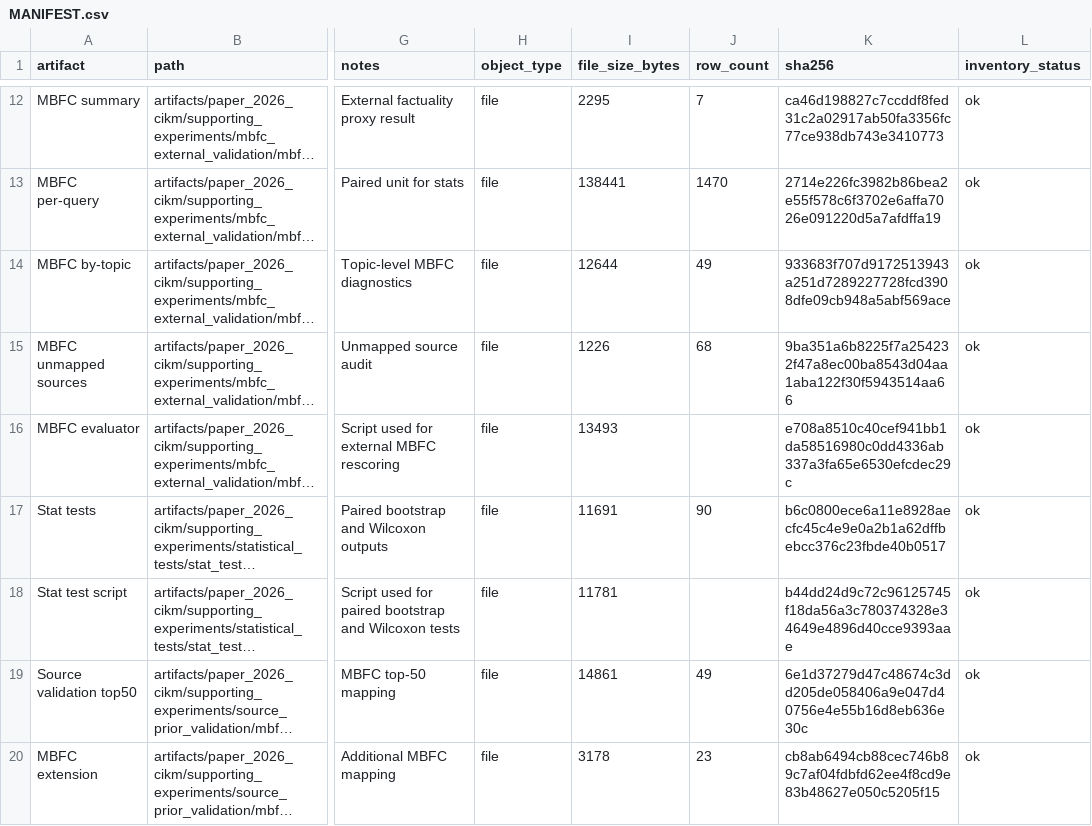
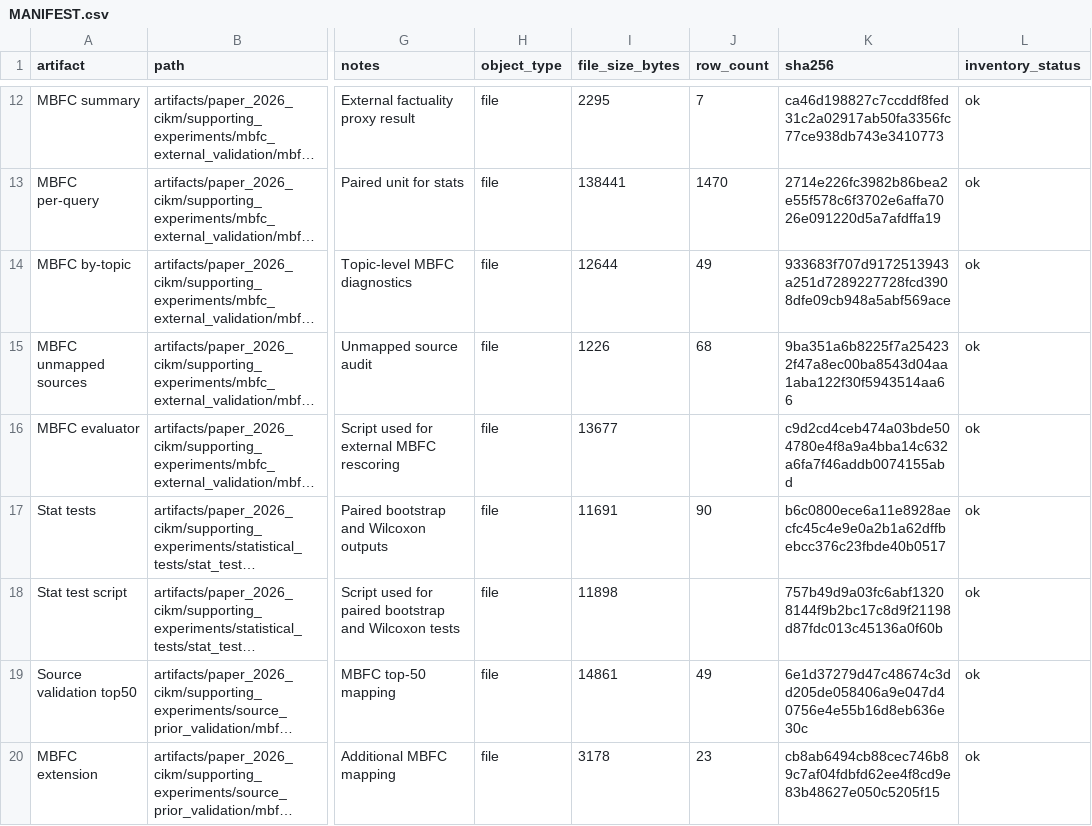
Before and after one commit to mmuhunn/AnchorRAG, a CSV file: artifacts/paper_2026_cikm/MANIFEST.csv, drawn as a sheet; only a part is shown, gaps mark what is left out; long unchanged cells end in …; the diff covers the shown part only; the diff names each change by its address in the sheet, - before the commit and + after, or states it on an @@ line.

```diff
--- a/artifacts/paper_2026_cikm/MANIFEST.csv
+++ b/artifacts/paper_2026_cikm/MANIFEST.csv
-I16 (file_size_bytes): 13493
+I16 (file_size_bytes): 13677
-K16 (sha256): e708a8510c40cef941bb1da58516980c0dd4336ab337a3fa65e6530efcdec29c
+K16 (sha256): c9d2cd4ceb474a03bde504780e4f8a9a4bba14c632a6fa7f46addb0074155abd
-I18 (file_size_bytes): 11781
+I18 (file_size_bytes): 11898
-K18 (sha256): b44dd24d9c72c96125745f18da56a3c780374328e34649e4896d40cce9393aae
+K18 (sha256): 757b49d9a03fc6abf13208144f9b2bc17c8d9f21198d87fdc013c45136a0f60b
```
Also changed, not shown: 1 removed row elsewhere in this file, 4 other files.
